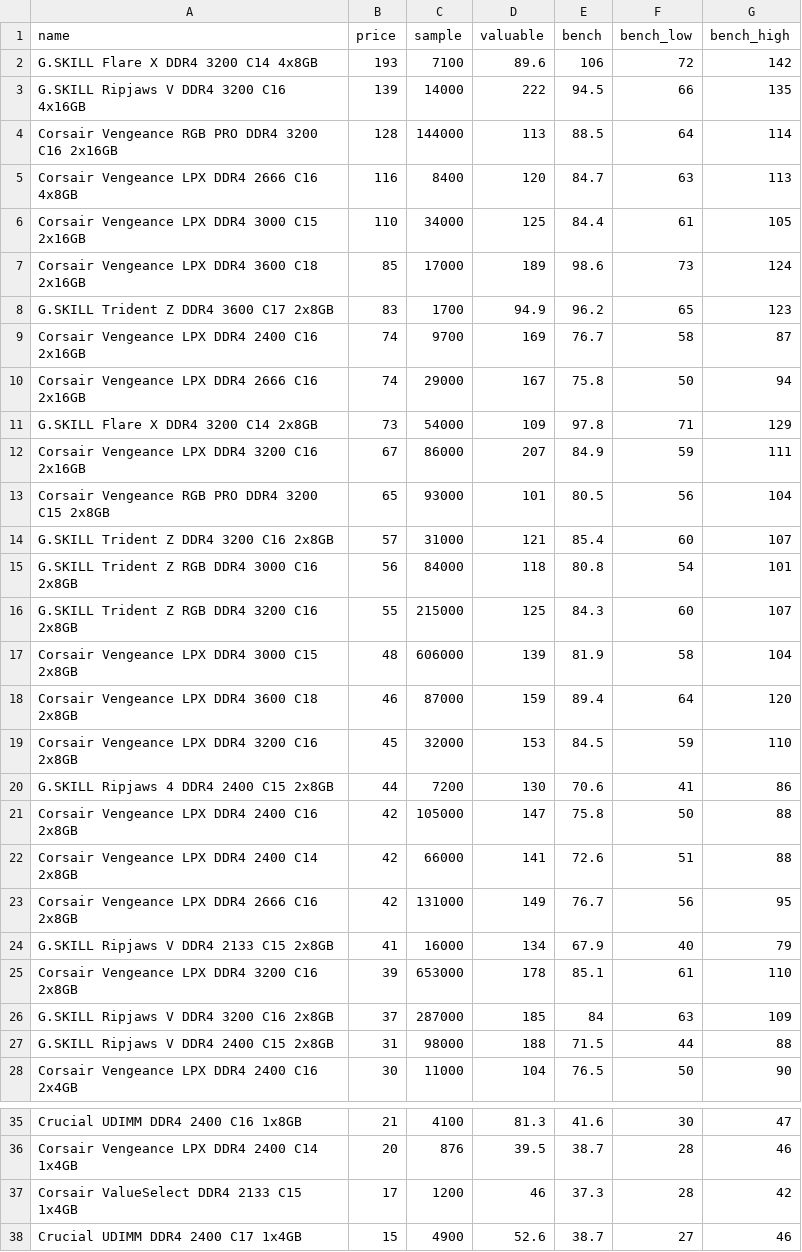
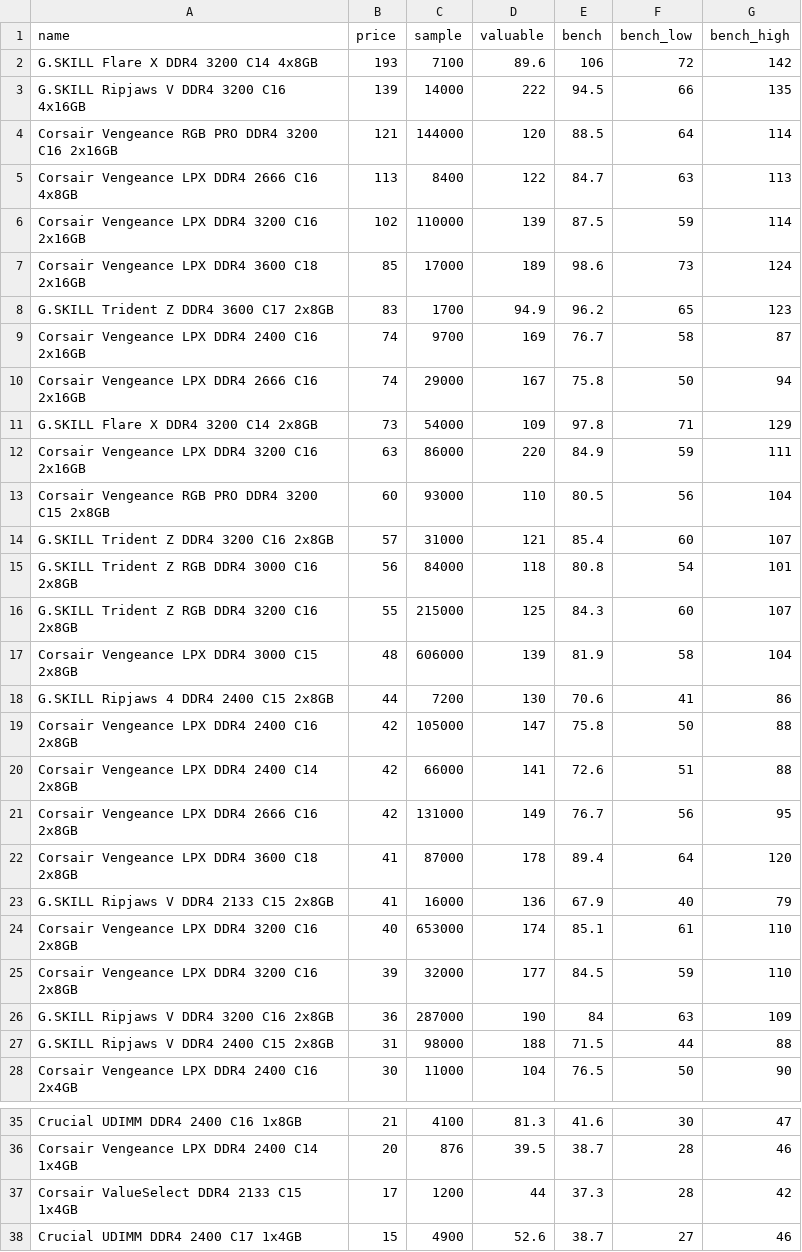
Before and after one commit to ShaokangJiang/CSE-203B-crapping, a CSV file: data/ram.csv, drawn as a sheet; only a part is shown, gaps mark what is left out.

```diff
--- a/data/ram.csv
+++ b/data/ram.csv
@@ -3,5 +3,5 @@ G.SKILL Flare X DDR4 3200 C14 4x8GB,193,7100,89.6,106,72,142
 G.SKILL Ripjaws V DDR4 3200 C16 4x16GB,139,14000,222,94.5,66,135
-Corsair Vengeance RGB PRO DDR4 3200 C16 2x16GB,128,144000,113,88.5,64,114
-Corsair Vengeance LPX DDR4 2666 C16 4x8GB,116,8400,120,84.7,63,113
-Corsair Vengeance LPX DDR4 3000 C15 2x16GB,110,34000,125,84.4,61,105
+Corsair Vengeance RGB PRO DDR4 3200 C16 2x16GB,121,144000,120,88.5,64,114
+Corsair Vengeance LPX DDR4 2666 C16 4x8GB,113,8400,122,84.7,63,113
+Corsair Vengeance LPX DDR4 3200 C16 2x16GB,102,110000,139,87.5,59,114
 Corsair Vengeance LPX DDR4 3600 C18 2x16GB,85,17000,189,98.6,73,124
@@ -11,4 +11,4 @@ Corsair Vengeance LPX DDR4 2666 C16 2x16GB,74,29000,167,75.8,50,94
 G.SKILL Flare X DDR4 3200 C14 2x8GB,73,54000,109,97.8,71,129
-Corsair Vengeance LPX DDR4 3200 C16 2x16GB,67,86000,207,84.9,59,111
-Corsair Vengeance RGB PRO DDR4 3200 C15 2x8GB,65,93000,101,80.5,56,104
+Corsair Vengeance LPX DDR4 3200 C16 2x16GB,63,86000,220,84.9,59,111
+Corsair Vengeance RGB PRO DDR4 3200 C15 2x8GB,60,93000,110,80.5,56,104
 G.SKILL Trident Z DDR4 3200 C16 2x8GB,57,31000,121,85.4,60,107
@@ -17,4 +17,2 @@ G.SKILL Trident Z RGB DDR4 3200 C16 2x8GB,55,215000,125,84.3,60,107
 Corsair Vengeance LPX DDR4 3000 C15 2x8GB,48,606000,139,81.9,58,104
-Corsair Vengeance LPX DDR4 3600 C18 2x8GB,46,87000,159,89.4,64,120
-Corsair Vengeance LPX DDR4 3200 C16 2x8GB,45,32000,153,84.5,59,110
 G.SKILL Ripjaws 4 DDR4 2400 C15 2x8GB,44,7200,130,70.6,41,86
@@ -23,5 +21,7 @@ Corsair Vengeance LPX DDR4 2400 C14 2x8GB,42,66000,141,72.6,51,88
 Corsair Vengeance LPX DDR4 2666 C16 2x8GB,42,131000,149,76.7,56,95
-G.SKILL Ripjaws V DDR4 2133 C15 2x8GB,41,16000,134,67.9,40,79
-Corsair Vengeance LPX DDR4 3200 C16 2x8GB,39,653000,178,85.1,61,110
-G.SKILL Ripjaws V DDR4 3200 C16 2x8GB,37,287000,185,84,63,109
+Corsair Vengeance LPX DDR4 3600 C18 2x8GB,41,87000,178,89.4,64,120
+G.SKILL Ripjaws V DDR4 2133 C15 2x8GB,41,16000,136,67.9,40,79
+Corsair Vengeance LPX DDR4 3200 C16 2x8GB,40,653000,174,85.1,61,110
+Corsair Vengeance LPX DDR4 3200 C16 2x8GB,39,32000,177,84.5,59,110
+G.SKILL Ripjaws V DDR4 3200 C16 2x8GB,36,287000,190,84,63,109
 G.SKILL Ripjaws V DDR4 2400 C15 2x8GB,31,98000,188,71.5,44,88
@@ -36,3 +36,3 @@ Crucial UDIMM DDR4 2400 C16 1x8GB,21,4100,81.3,41.6,30,47
 Corsair Vengeance LPX DDR4 2400 C14 1x4GB,20,876,39.5,38.7,28,46
-Corsair ValueSelect DDR4 2133 C15 1x4GB,17,1200,46,37.3,28,42
+Corsair ValueSelect DDR4 2133 C15 1x4GB,17,1200,44,37.3,28,42
 Crucial UDIMM DDR4 2400 C17 1x4GB,15,4900,52.6,38.7,27,46
```
Also changed, not shown: data/cpu.csv, data/gpu.csv, 2 other files.
